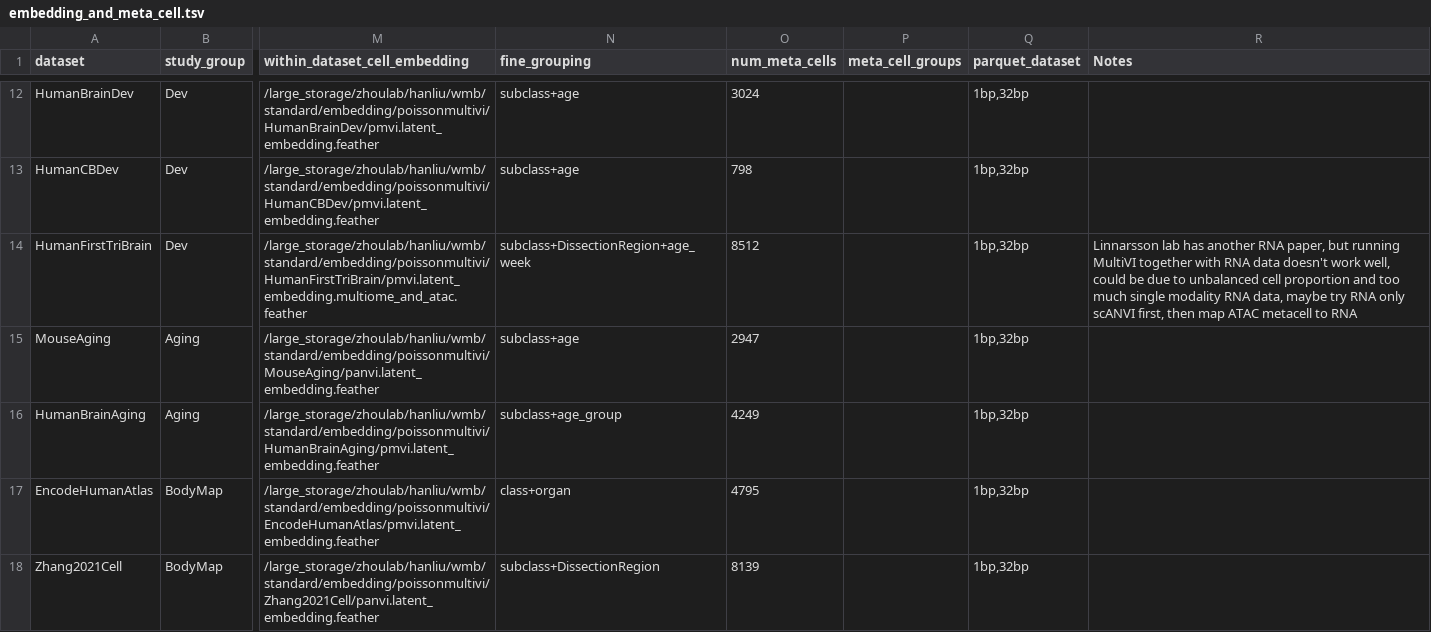
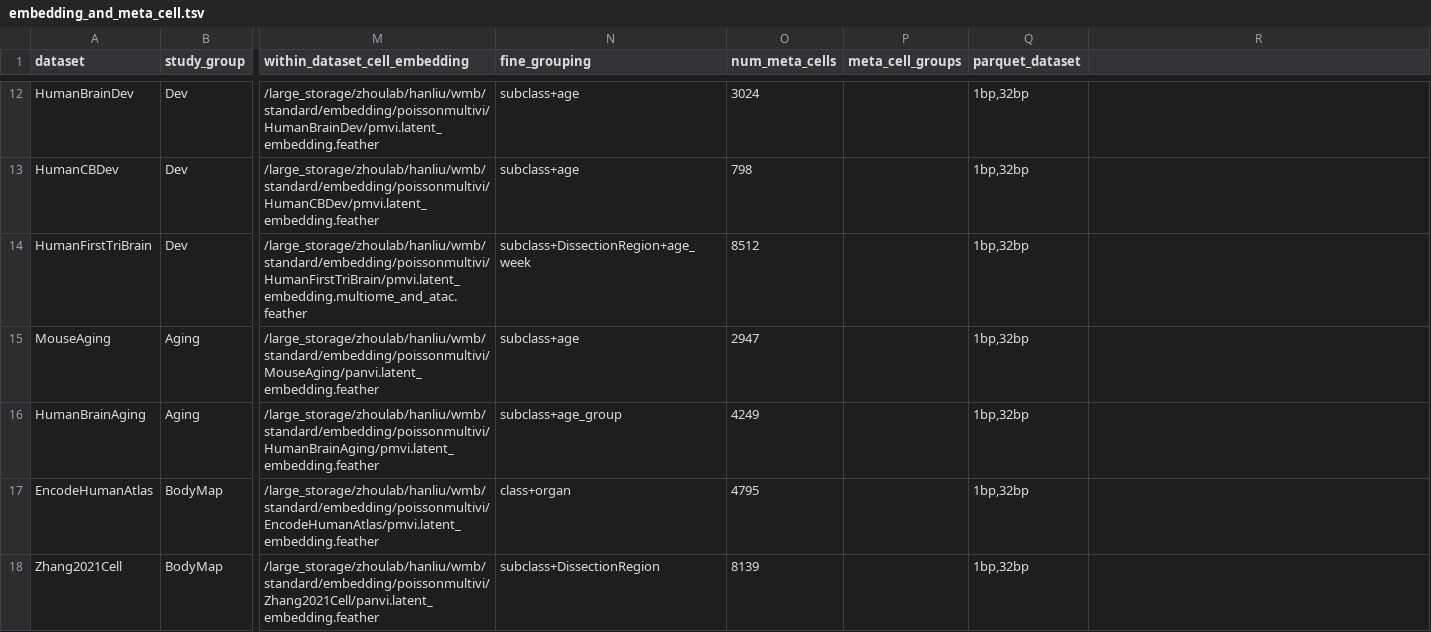
Before and after one commit to liuhlab/bolerodata, a TSV file: src/bolerodata/data/embedding_and_meta_cell.tsv, drawn as a sheet; only a part is shown, gaps mark what is left out; the diff covers the shown part only; the diff names each change by its address in the sheet, - before the commit and + after, or states it on an @@ line.

Commit message:
add new dataset embedding and meta cell datasets

```diff
--- a/src/bolerodata/data/embedding_and_meta_cell.tsv
+++ b/src/bolerodata/data/embedding_and_meta_cell.tsv
-R1: Notes
+R1: (empty)
-R14: Linnarsson lab has another RNA paper, but running MultiVI together with RNA data doesn't work well, could be due to unbalanced cell proportion and too much single modality RNA data, maybe try RNA only scANVI first, then map ATAC metacell to RNA
+R14: (empty)
```
Also changed, not shown: 100 edited cells elsewhere in this file, src/bolerodata/data/dataset_metadata.tsv.
